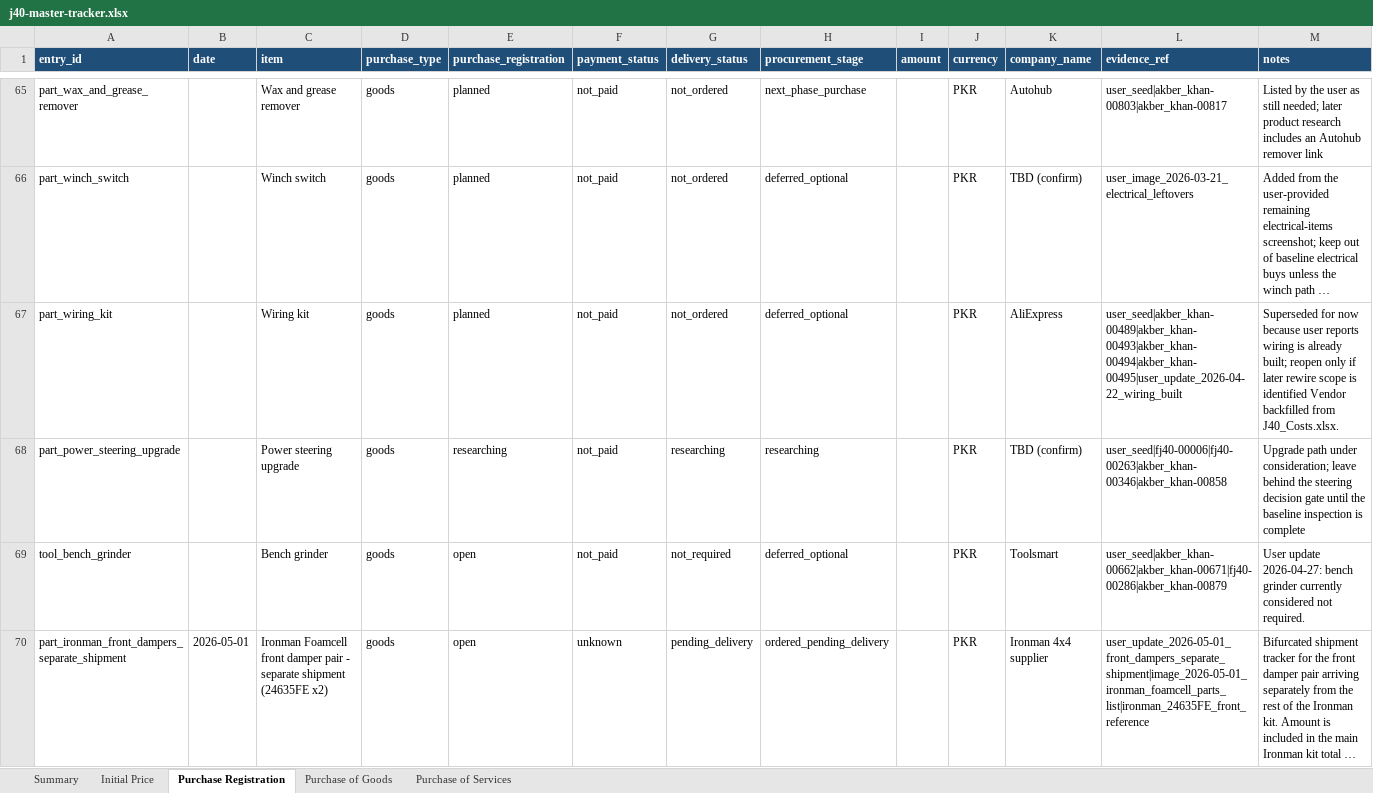
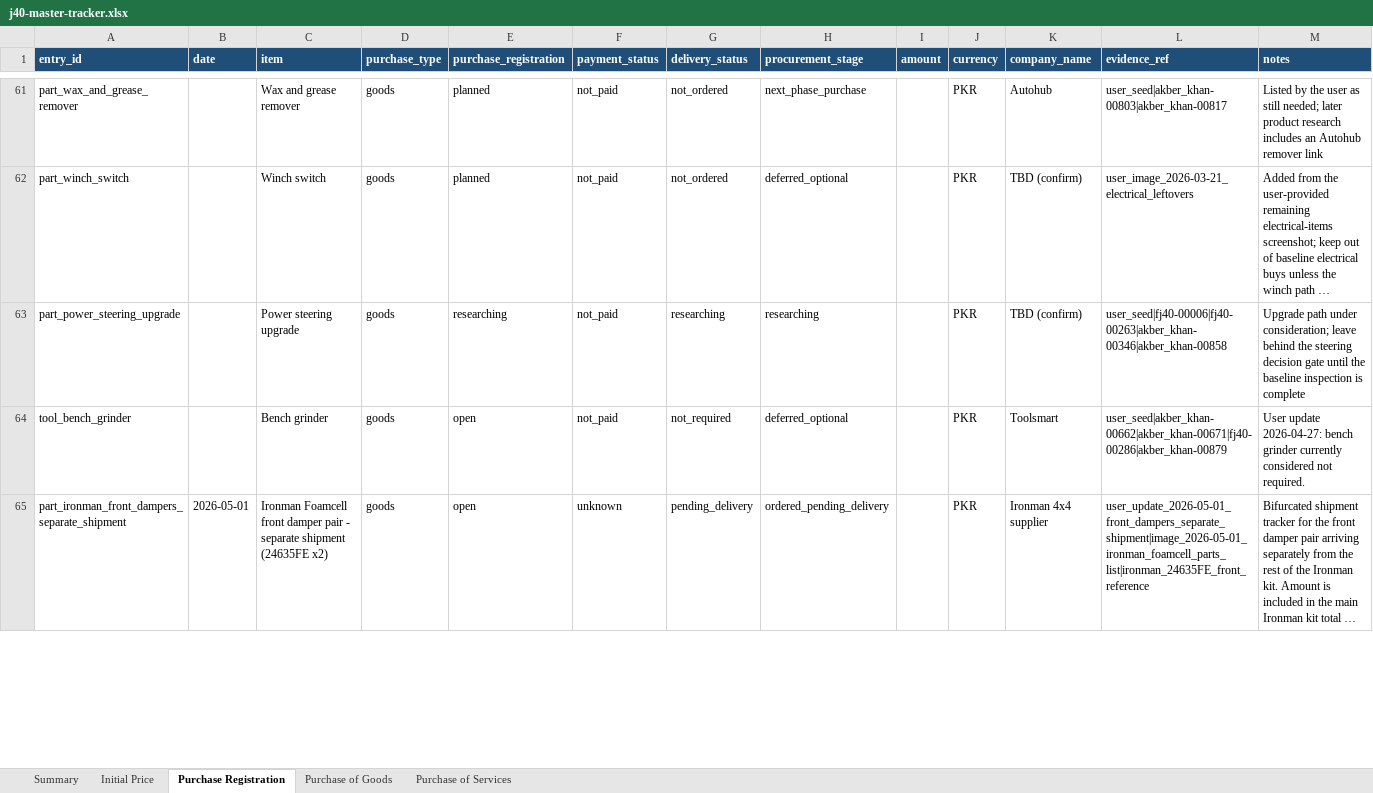
Before and after one commit to davepridmore/j40-rebuild, an Excel workbook: data/manual/j40-master-tracker.xlsx, sheet Purchase Registration, drawn as a sheet; only a part is shown, gaps mark what is left out; long unchanged cells end in …; values as stored, in another font and other column widths than the file's, no borders; removed rows and columns are numbered as before the commit, all else as after; the diff covers the shown part only; the diff names each change by its address in the sheet, - before the commit and + after, or states it on an @@ line.

```diff
--- a/data/manual/j40-master-tracker.xlsx (sheet Purchase Registration)
+++ b/data/manual/j40-master-tracker.xlsx (sheet Purchase Registration)
-row 67: part_wiring_kit |  | Wiring kit | goods | planned | not_paid | not_ordered | deferred_optional |  | PKR | AliExpress | user_seed|akber_khan-00489|akber_khan-00493|akber_khan-00494|akber_khan-00495|user_update_2026-04-22_wiring_built | Superseded for now because user reports wiring is already built; reopen only if later rewire scope is identified Vendor backfilled from J40_Costs.xlsx.
```
Also changed, not shown: 6 added rows, 10 removed rows and 4 edited cells elsewhere in this sheet, sheet Purchase of Goods, sheet Initial Price, sheet Summary, 40 other files.
